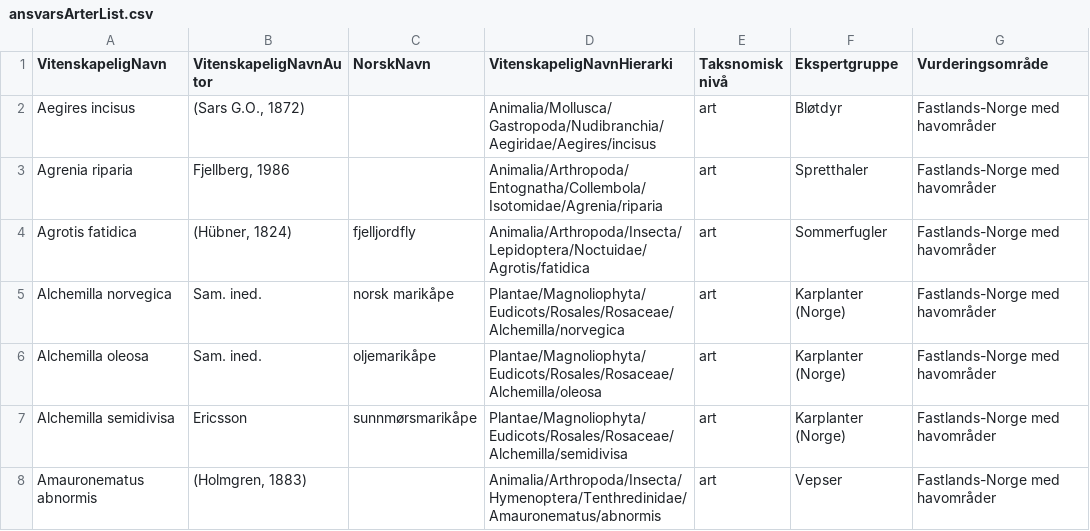
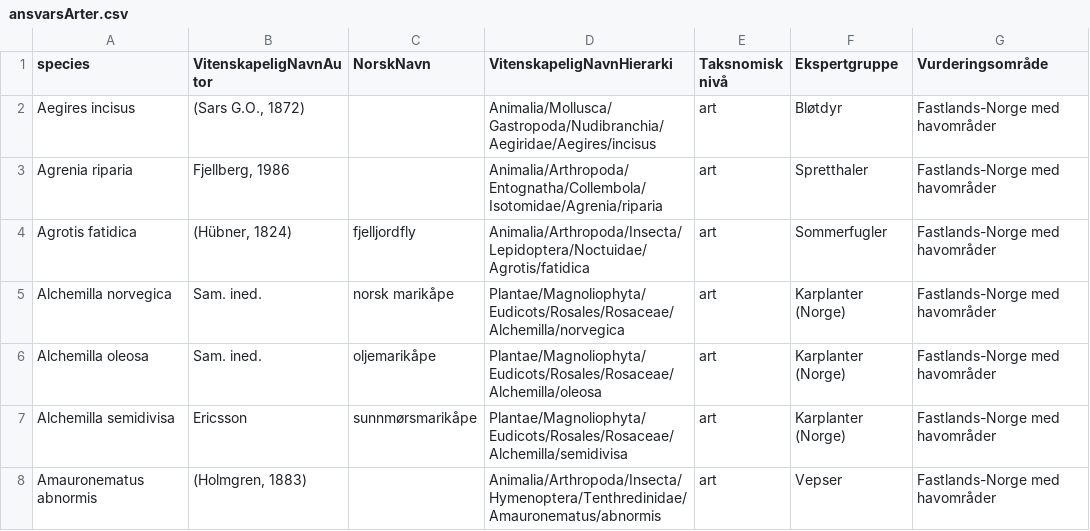
Before and after one commit to gjearevoll/BioDivMapping, a CSV file: data/external/ansvarsArter.csv (was data/external/ansvarsArterList.csv), drawn as a sheet; only a part is shown; the diff names each change by its address in the sheet, - before the commit and + after, or states it on an @@ line.

Commit message:
Renaming of ansvarsater list

```diff
--- a/data/external/ansvarsArterList.csv
+++ b/data/external/ansvarsArter.csv
-A1: VitenskapeligNavn
+A1: species
```
